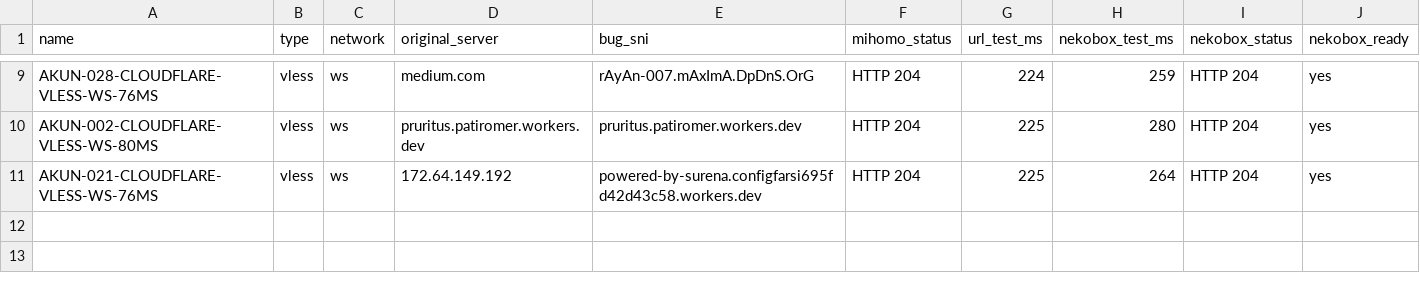
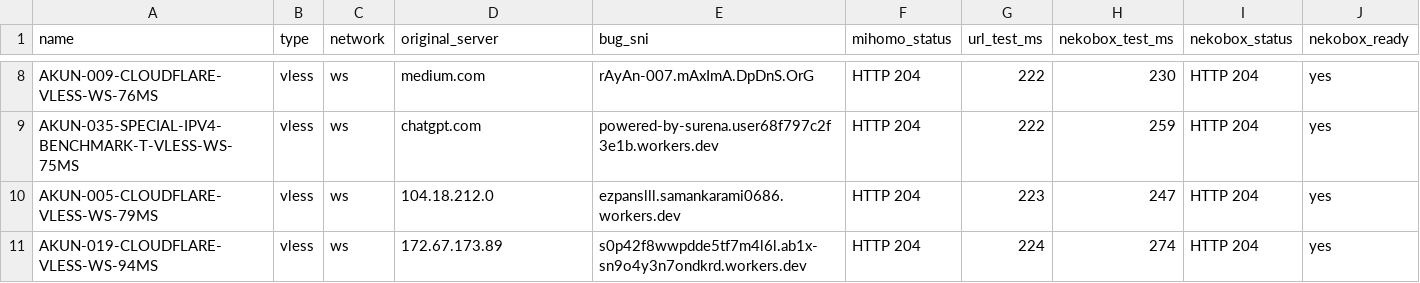
Before and after one commit to adiorany3/HerYaml, a CSV file: nekobox_test_report.csv, drawn as a sheet; only a part is shown, gaps mark what is left out; addresses are those after the commit; the diff covers the shown part only; the diff names each change by its address in the sheet, - before the commit and + after, or states it on an @@ line.

```diff
--- a/nekobox_test_report.csv
+++ b/nekobox_test_report.csv
-A8 (name): AKUN-028-CLOUDFLARE-VLESS-WS-76MS
+A8 (name): AKUN-009-CLOUDFLARE-VLESS-WS-76MS
-G8 (url_test_ms): 224
+G8 (url_test_ms): 222
-H8 (nekobox_test_ms): 259
+H8 (nekobox_test_ms): 230
+row 9: AKUN-035-SPECIAL-IPV4-BENCHMARK-T-VLESS-WS-75MS | vless | ws | chatgpt.com | powered-by-surena.user68f797c2f3e1b.workers.dev | HTTP 204 | 222 | 259 | HTTP 204 | yes
-A10 (name): AKUN-002-CLOUDFLARE-VLESS-WS-80MS
+A10 (name): AKUN-005-CLOUDFLARE-VLESS-WS-79MS
-D10 (original_server): pruritus.patiromer.workers.dev
+D10 (original_server): 104.18.212.0
-E10 (bug_sni): pruritus.patiromer.workers.dev
+E10 (bug_sni): ezpanslll.samankarami0686.workers.dev
-G10 (url_test_ms): 225
+G10 (url_test_ms): 223
-H10 (nekobox_test_ms): 280
+H10 (nekobox_test_ms): 247
-A11 (name): AKUN-021-CLOUDFLARE-VLESS-WS-76MS
+A11 (name): AKUN-019-CLOUDFLARE-VLESS-WS-94MS
-D11 (original_server): 172.64.149.192
+D11 (original_server): 172.67.173.89
-E11 (bug_sni): powered-by-surena.configfarsi695fd42d43c58.workers.dev
+E11 (bug_sni): s0p42f8wwpdde5tf7m4l6l.ab1x-sn9o4y3n7ondkrd.workers.dev
-G11 (url_test_ms): 225
+G11 (url_test_ms): 224
-H11 (nekobox_test_ms): 264
+H11 (nekobox_test_ms): 274
```
Also changed, not shown: 1 removed row and 29 edited cells elsewhere in this file, openclash_compat_report.csv, urltest_report.csv, 9 other files.
